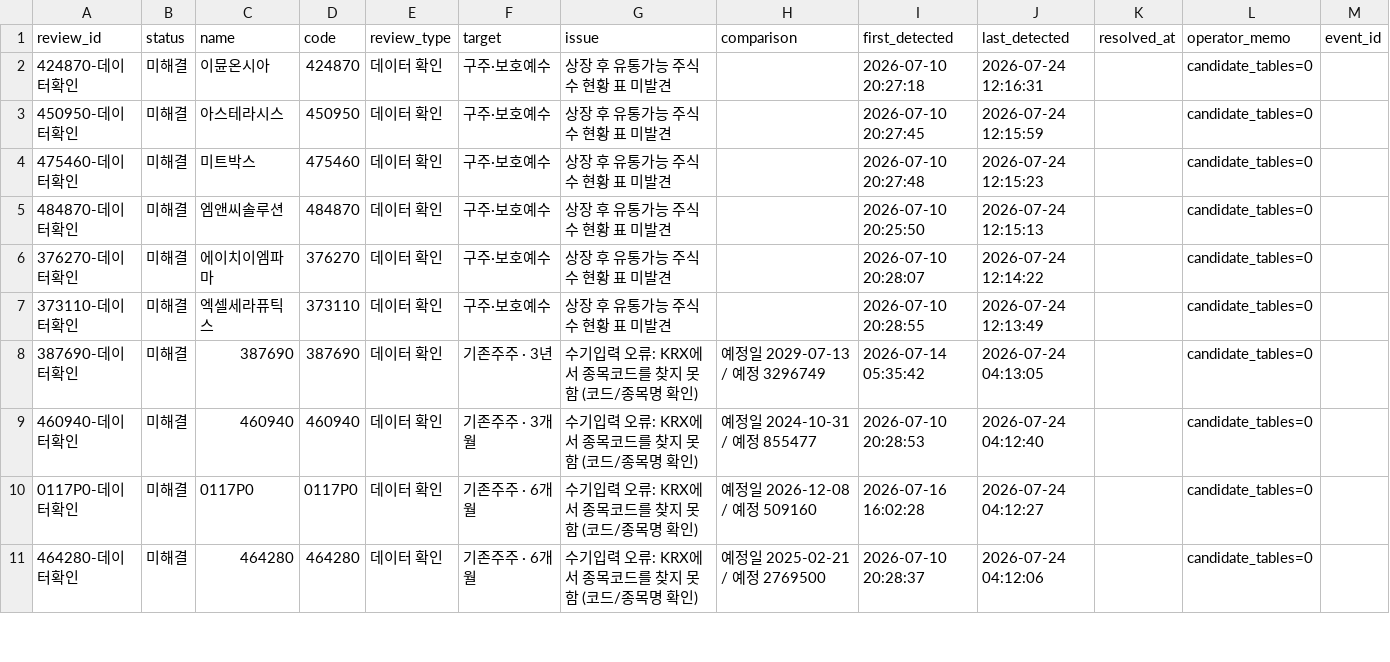
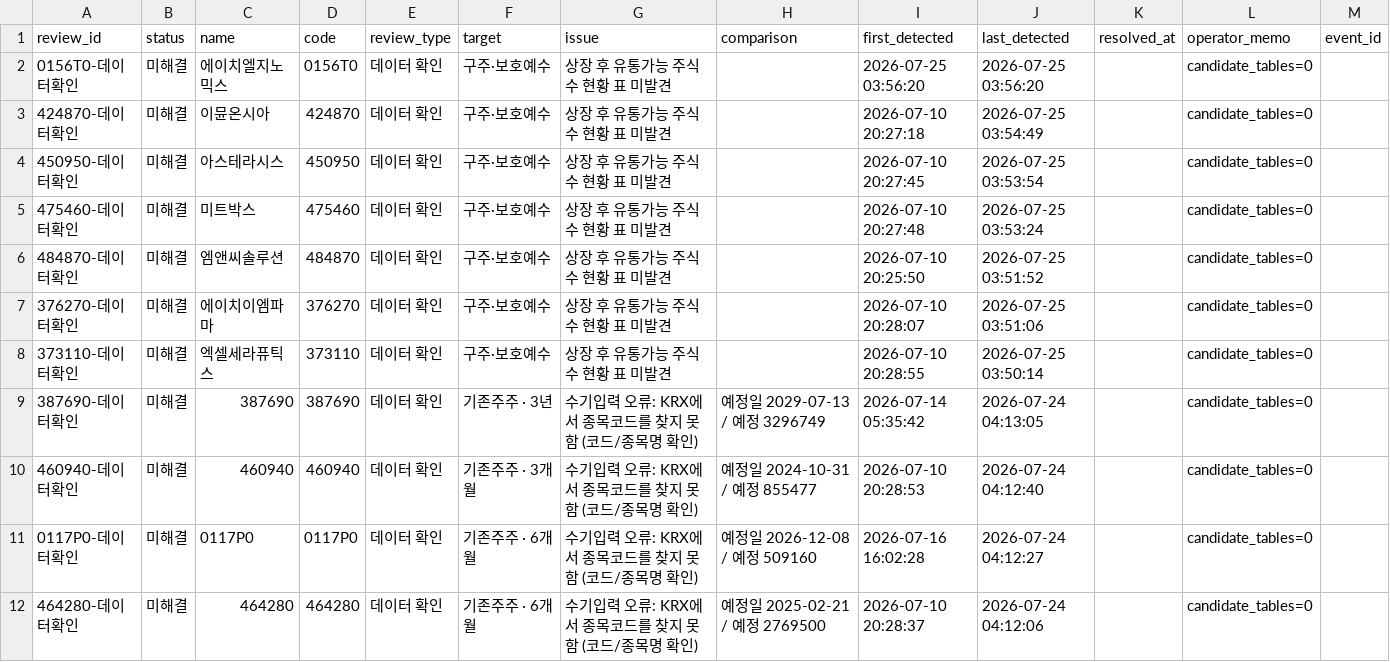
Before and after one commit to wjdwngkdsla-debug/invest-insight, a CSV file: data/review_needed.csv, drawn as a sheet; only a part is shown.

```diff
--- a/data/review_needed.csv
+++ b/data/review_needed.csv
@@ -1,8 +1,9 @@
 review_id,status,name,code,review_type,target,issue,comparison,first_detected,last_detected,resolved_at,operator_memo,event_id
-424870-데이터확인,미해결,이뮨온시아,424870,데이터 확인,구주·보호예수,상장 후 유통가능 주식수 현황 표 미발견,,2026-07-10 20:27:18,2026-07-24 12:16:31,,candidate_tables=0,
-450950-데이터확인,미해결,아스테라시스,450950,데이터 확인,구주·보호예수,상장 후 유통가능 주식수 현황 표 미발견,,2026-07-10 20:27:45,2026-07-24 12:15:59,,candidate_tables=0,
-475460-데이터확인,미해결,미트박스,475460,데이터 확인,구주·보호예수,상장 후 유통가능 주식수 현황 표 미발견,,2026-07-10 20:27:48,2026-07-24 12:15:23,,candidate_tables=0,
-484870-데이터확인,미해결,엠앤씨솔루션,484870,데이터 확인,구주·보호예수,상장 후 유통가능 주식수 현황 표 미발견,,2026-07-10 20:25:50,2026-07-24 12:15:13,,candidate_tables=0,
-376270-데이터확인,미해결,에이치이엠파마,376270,데이터 확인,구주·보호예수,상장 후 유통가능 주식수 현황 표 미발견,,2026-07-10 20:28:07,2026-07-24 12:14:22,,candidate_tables=0,
-373110-데이터확인,미해결,엑셀세라퓨틱스,373110,데이터 확인,구주·보호예수,상장 후 유통가능 주식수 현황 표 미발견,,2026-07-10 20:28:55,2026-07-24 12:13:49,,candidate_tables=0,
+0156T0-데이터확인,미해결,에이치엘지노믹스,0156T0,데이터 확인,구주·보호예수,상장 후 유통가능 주식수 현황 표 미발견,,2026-07-25 03:56:20,2026-07-25 03:56:20,,candidate_tables=0,
+424870-데이터확인,미해결,이뮨온시아,424870,데이터 확인,구주·보호예수,상장 후 유통가능 주식수 현황 표 미발견,,2026-07-10 20:27:18,2026-07-25 03:54:49,,candidate_tables=0,
+450950-데이터확인,미해결,아스테라시스,450950,데이터 확인,구주·보호예수,상장 후 유통가능 주식수 현황 표 미발견,,2026-07-10 20:27:45,2026-07-25 03:53:54,,candidate_tables=0,
+475460-데이터확인,미해결,미트박스,475460,데이터 확인,구주·보호예수,상장 후 유통가능 주식수 현황 표 미발견,,2026-07-10 20:27:48,2026-07-25 03:53:24,,candidate_tables=0,
+484870-데이터확인,미해결,엠앤씨솔루션,484870,데이터 확인,구주·보호예수,상장 후 유통가능 주식수 현황 표 미발견,,2026-07-10 20:25:50,2026-07-25 03:51:52,,candidate_tables=0,
+376270-데이터확인,미해결,에이치이엠파마,376270,데이터 확인,구주·보호예수,상장 후 유통가능 주식수 현황 표 미발견,,2026-07-10 20:28:07,2026-07-25 03:51:06,,candidate_tables=0,
+373110-데이터확인,미해결,엑셀세라퓨틱스,373110,데이터 확인,구주·보호예수,상장 후 유통가능 주식수 현황 표 미발견,,2026-07-10 20:28:55,2026-07-25 03:50:14,,candidate_tables=0,
 387690-데이터확인,미해결,387690,387690,데이터 확인,기존주주 · 3년,수기입력 오류: KRX에서 종목코드를 찾지 못함 (코드/종목명 확인),예정일 2029-07-13 / 예정 3296749,2026-07-14 05:35:42,2026-07-24 04:13:05,,candidate_tables=0,
```
Also changed, not shown: data/lockup_admin.csv, 7 other files.
